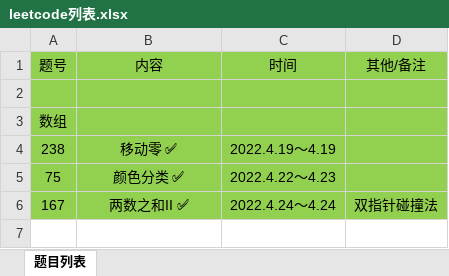
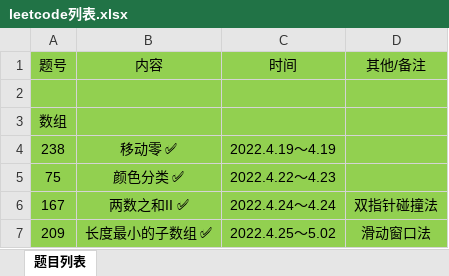
Before and after one commit to gmYuan/my_algo, an Excel workbook: leetCode/leetcode列表.xlsx, sheet 题目列表, drawn as a sheet; values as stored, in another font and other column widths than the file's, no borders; the diff names each change by its address in the sheet, - before the commit and + after, or states it on an @@ line.

```diff
--- a/leetCode/leetcode列表.xlsx (sheet 题目列表)
+++ b/leetCode/leetcode列表.xlsx (sheet 题目列表)
+row 7: 209 | 长度最小的子数组 ✅ | 2022.4.25～5.02 | 滑动窗口法
```
Also changed, not shown: 5 other files.
